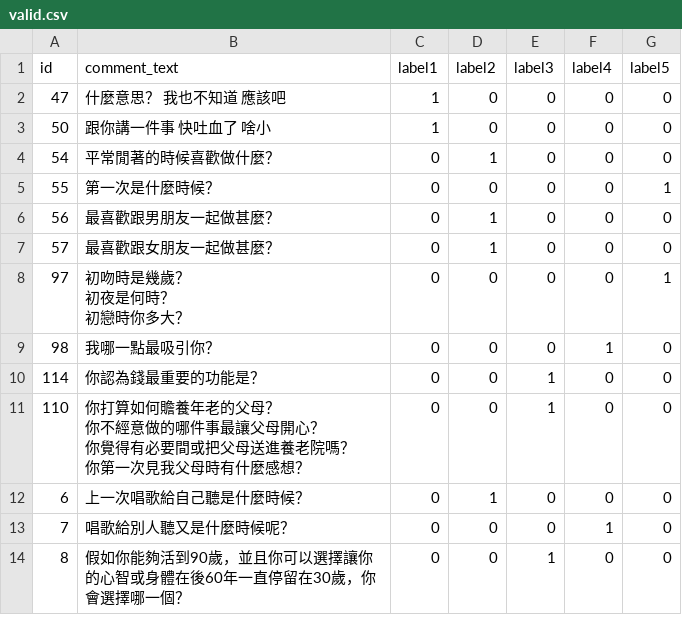
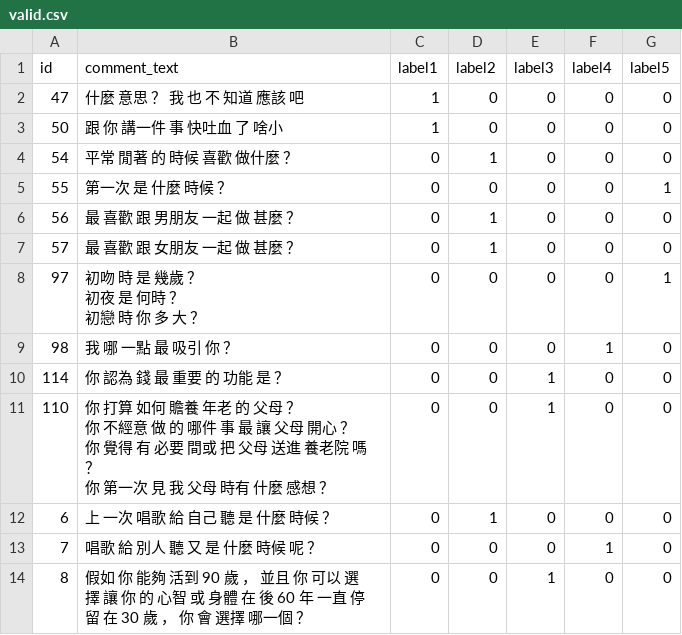
Before and after one commit to ttpss930141011/Project, a CSV file: sample/data/valid.csv, drawn as a sheet; ↵ is a line break in a cell; the diff names each change by its address in the sheet, - before the commit and + after, or states it on an @@ line.

```diff
--- a/sample/data/valid.csv
+++ b/sample/data/valid.csv
-B2 (comment_text): 什麼意思？ 我也不知道 應該吧
+B2 (comment_text): 什麼 意思 ？ 我 也 不 知道 應該 吧
-B3 (comment_text): 跟你講一件事 快吐血了 啥小
+B3 (comment_text): 跟 你 講一件 事 快吐血 了 啥小
-B4 (comment_text): 平常閒著的時候喜歡做什麼？
+B4 (comment_text): 平常 閒著 的 時候 喜歡 做什麼 ？
-B5 (comment_text): 第一次是什麼時候？
+B5 (comment_text): 第一次 是 什麼 時候 ？
-B6 (comment_text): 最喜歡跟男朋友一起做甚麼？
+B6 (comment_text): 最 喜歡 跟 男朋友 一起 做 甚麼 ？
-B7 (comment_text): 最喜歡跟女朋友一起做甚麼？
+B7 (comment_text): 最 喜歡 跟 女朋友 一起 做 甚麼 ？
-B8 (comment_text): 初吻時是幾歲？ ↵ 初夜是何時？ ↵ 初戀時你多大？
+B8 (comment_text): 初吻 時 是 幾歲 ？ ↵ 初夜 是 何時 ？ ↵ 初戀 時 你 多 大 ？
-B9 (comment_text): 我哪一點最吸引你？
+B9 (comment_text): 我 哪 一點 最 吸引 你 ？
-B10 (comment_text): 你認為錢最重要的功能是？
+B10 (comment_text): 你 認為 錢 最 重要 的 功能 是 ？
-B11 (comment_text): 你打算如何贍養年老的父母？ ↵ 你不經意做的哪件事最讓父母開心？ ↵ 你覺得有必要間或把父母送進養老院嗎？ ↵ 你第一次見我父母時有什麼感想？
+B11 (comment_text): 你 打算 如何 贍養 年老 的 父母 ？ ↵ 你 不經意 做 的 哪件 事 最 讓 父母 開心 ？ ↵ 你 覺得 有 必要 間或 把 父母 送進 養老院 嗎 ？ ↵ 你 第一次 見 我 父母 時有 什麼 感想 ？
-B12 (comment_text): 上一次唱歌給自己聽是什麼時候？
+B12 (comment_text): 上 一次 唱歌 給 自己 聽 是 什麼 時候 ？
-B13 (comment_text): 唱歌給別人聽又是什麼時候呢？
+B13 (comment_text): 唱歌 給 別人 聽 又 是 什麼 時候 呢 ？
-B14 (comment_text): 假如你能夠活到90歲，並且你可以選擇讓你的心智或身體在後60年一直停留在30歲，你會選擇哪一個？
+B14 (comment_text): 假如 你 能夠 活到 90 歲 ， 並且 你 可以 選擇 讓 你 的 心智 或 身體 在 後 60 年 一直 停留 在 30 歲 ， 你 會 選擇 哪一個 ？
```
Also changed, not shown: sample/data/test.csv, 2 other files.
